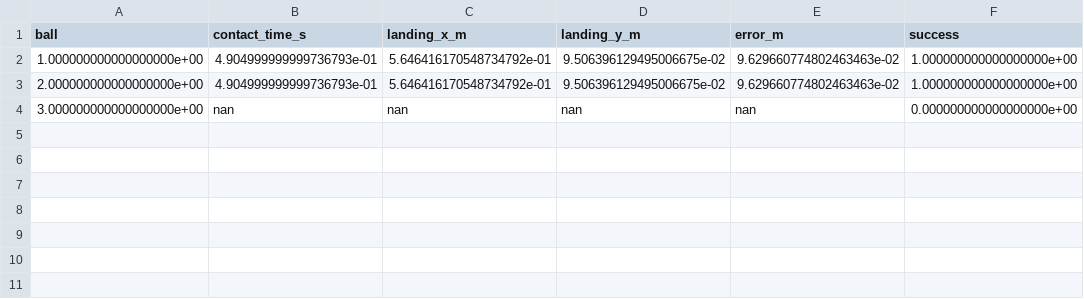
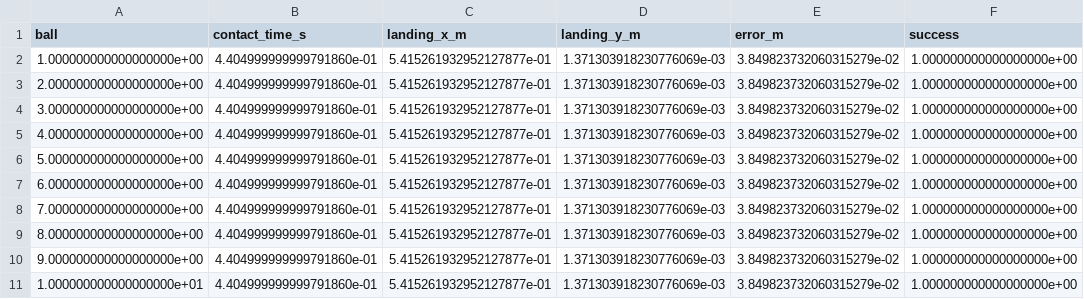
Before and after one commit to daiqg/delta_arm, a CSV file: delta_sim/results/continuous_10_landing.csv, drawn as a sheet.

Commit message:
Mount paddle vertically at Delta end-effector center

```diff
--- a/delta_sim/results/continuous_10_landing.csv
+++ b/delta_sim/results/continuous_10_landing.csv
@@ -1,4 +1,11 @@
 ball,contact_time_s,landing_x_m,landing_y_m,error_m,success
-1.000000000000000000e+00,4.904999999999736793e-01,5.646416170548734792e-01,9.506396129495006675e-02,9.629660774802463463e-02,1.000000000000000000e+00
-2.000000000000000000e+00,4.904999999999736793e-01,5.646416170548734792e-01,9.506396129495006675e-02,9.629660774802463463e-02,1.000000000000000000e+00
-3.000000000000000000e+00,nan,nan,nan,nan,0.000000000000000000e+00
+1.000000000000000000e+00,4.404999999999791860e-01,5.415261932952127877e-01,1.371303918230776069e-03,3.849823732060315279e-02,1.000000000000000000e+00
+2.000000000000000000e+00,4.404999999999791860e-01,5.415261932952127877e-01,1.371303918230776069e-03,3.849823732060315279e-02,1.000000000000000000e+00
+3.000000000000000000e+00,4.404999999999791860e-01,5.415261932952127877e-01,1.371303918230776069e-03,3.849823732060315279e-02,1.000000000000000000e+00
+4.000000000000000000e+00,4.404999999999791860e-01,5.415261932952127877e-01,1.371303918230776069e-03,3.849823732060315279e-02,1.000000000000000000e+00
+5.000000000000000000e+00,4.404999999999791860e-01,5.415261932952127877e-01,1.371303918230776069e-03,3.849823732060315279e-02,1.000000000000000000e+00
+6.000000000000000000e+00,4.404999999999791860e-01,5.415261932952127877e-01,1.371303918230776069e-03,3.849823732060315279e-02,1.000000000000000000e+00
+7.000000000000000000e+00,4.404999999999791860e-01,5.415261932952127877e-01,1.371303918230776069e-03,3.849823732060315279e-02,1.000000000000000000e+00
+8.000000000000000000e+00,4.404999999999791860e-01,5.415261932952127877e-01,1.371303918230776069e-03,3.849823732060315279e-02,1.000000000000000000e+00
+9.000000000000000000e+00,4.404999999999791860e-01,5.415261932952127877e-01,1.371303918230776069e-03,3.849823732060315279e-02,1.000000000000000000e+00
+1.000000000000000000e+01,4.404999999999791860e-01,5.415261932952127877e-01,1.371303918230776069e-03,3.849823732060315279e-02,1.000000000000000000e+00
```
Also changed, not shown: 12 other files.
